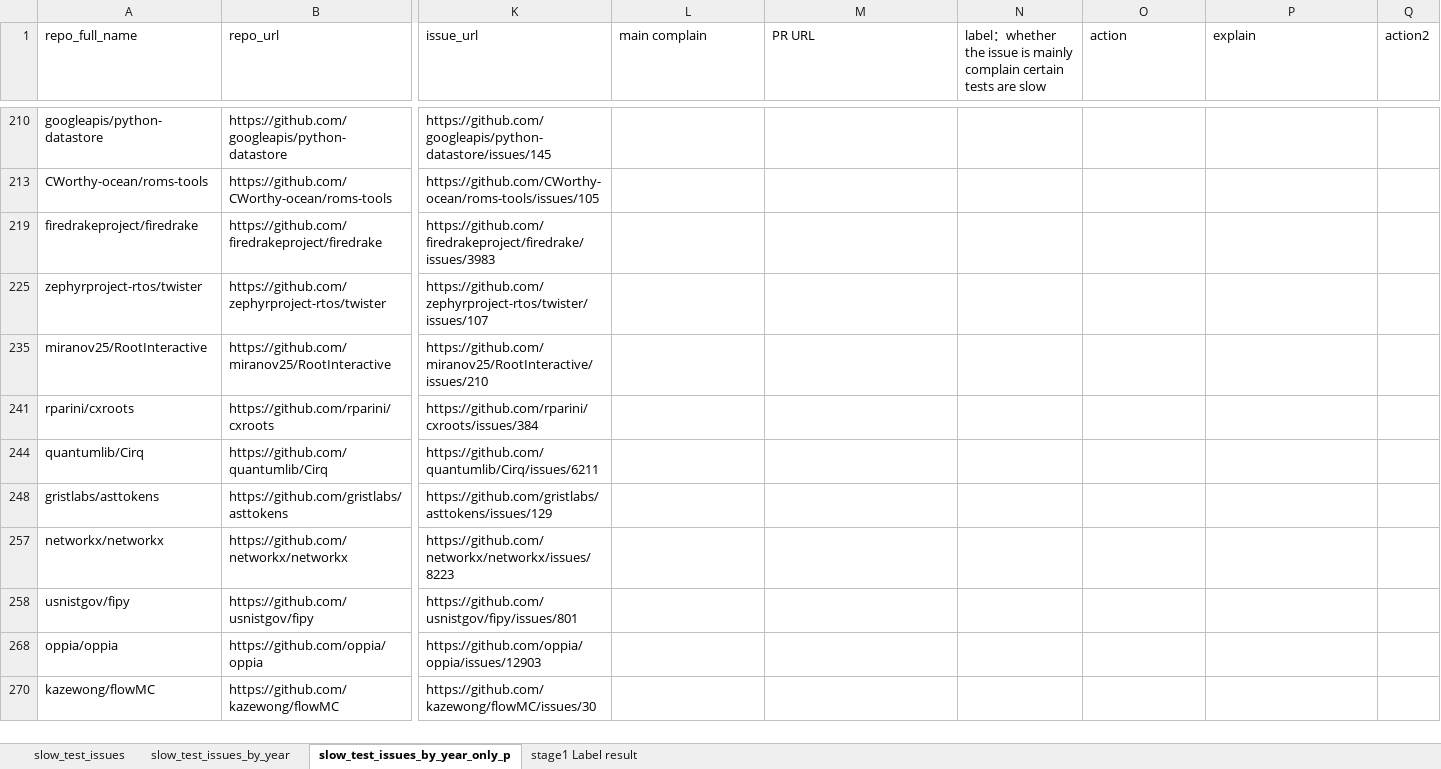
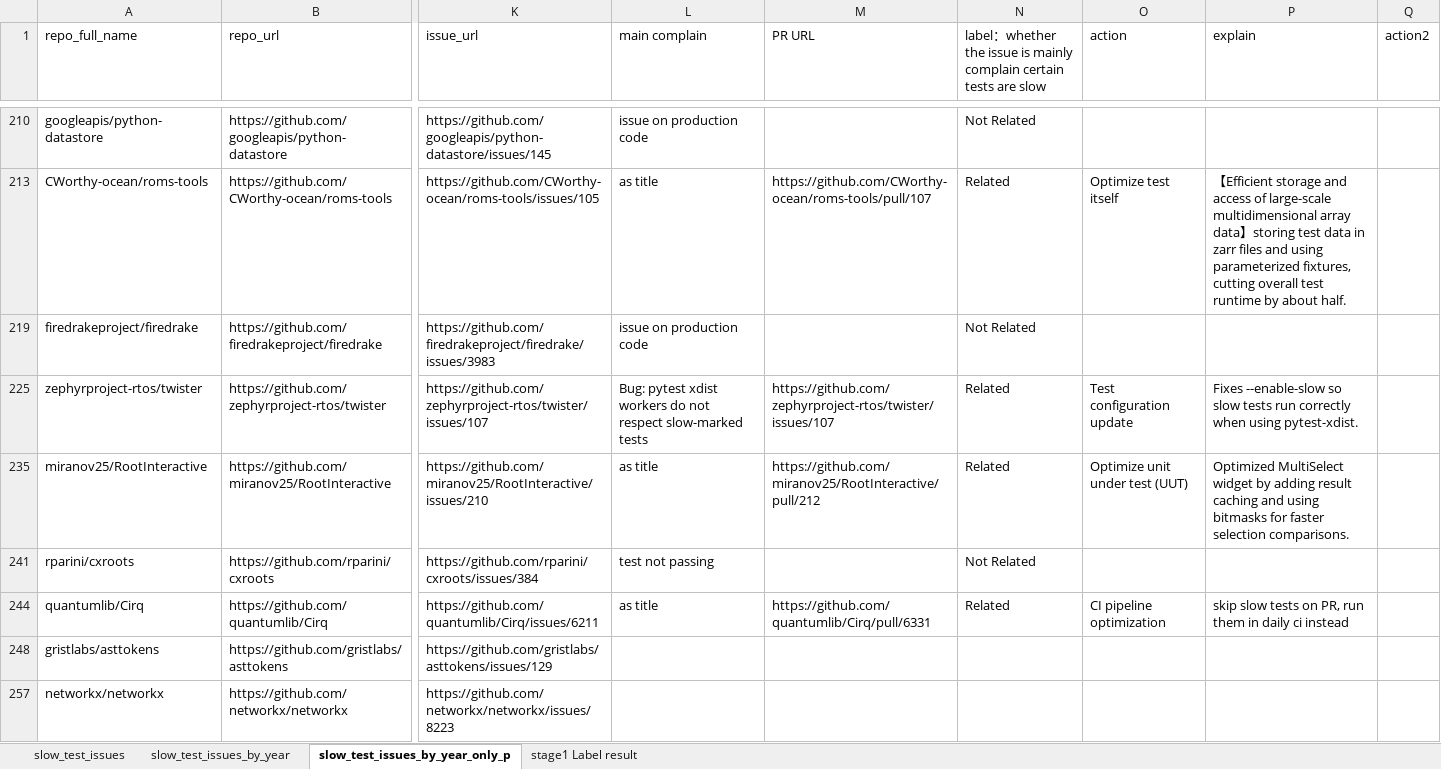
Before and after one commit to liu906/SpeedUpSlowTest, an Excel workbook: CategorySlowTestsIssuesFromGithub.xlsx, sheet slow_test_issues_by_year_only_p, drawn as a sheet; only a part is shown, gaps mark what is left out; the shorter side is filled out with more unchanged rows; values as stored, in another font and other column widths than the file's, no cell formats; table styles not drawn; the diff covers the shown part only; the diff names each change by its address in the sheet, - before the commit and + after, or states it on an @@ line.

Commit message:
backup updated labeled data

```diff
--- a/CategorySlowTestsIssuesFromGithub.xlsx (sheet slow_test_issues_by_year_only_p)
+++ b/CategorySlowTestsIssuesFromGithub.xlsx (sheet slow_test_issues_by_year_only_p)
-L210 (main complain): (empty)
+L210 (main complain): issue on production code
-N210: (empty)
+N210: Not Related
-L213 (main complain): (empty)
+L213 (main complain): as title
-M213 (PR URL): (empty)
+M213 (PR URL): https://github.com/CWorthy-ocean/roms-tools/pull/107
-N213: (empty)
+N213: Related
-O213 (action): (empty)
+O213 (action): Optimize test itself
-P213 (explain): (empty)
+P213 (explain): 【Efficient storage and access of large-scale multidimensional array data】storing test data in zarr files and using parameterized fixtures, cutting overall test runtime by about half.
-L219 (main complain): (empty)
+L219 (main complain): issue on production code
-N219: (empty)
+N219: Not Related
-L225 (main complain): (empty)
+L225 (main complain): Bug: pytest xdist workers do not respect slow-marked tests
-M225 (PR URL): (empty)
+M225 (PR URL): https://github.com/zephyrproject-rtos/twister/issues/107
-N225: (empty)
+N225: Related
-O225 (action): (empty)
+O225 (action): Test configuration update
-P225 (explain): (empty)
+P225 (explain): Fixes --enable-slow so slow tests run correctly when using pytest-xdist.
-L235 (main complain): (empty)
+L235 (main complain): as title
-M235 (PR URL): (empty)
+M235 (PR URL): https://github.com/miranov25/RootInteractive/pull/212
-N235: (empty)
+N235: Related
-O235 (action): (empty)
+O235 (action): Optimize unit under test (UUT)
-P235 (explain): (empty)
+P235 (explain): Optimized MultiSelect widget by adding result caching and using bitmasks for faster selection comparisons.
-L241 (main complain): (empty)
+L241 (main complain): test not passing
-N241: (empty)
+N241: Not Related
-L244 (main complain): (empty)
+L244 (main complain): as title
-M244 (PR URL): (empty)
+M244 (PR URL): https://github.com/quantumlib/Cirq/pull/6331
-N244: (empty)
+N244: Related
-O244 (action): (empty)
+O244 (action): CI pipeline optimization
-P244 (explain): (empty)
+P244 (explain): skip slow tests on PR, run them in daily ci instead
```
Also changed, not shown: 32 edited cells elsewhere in this sheet, cell formats.
